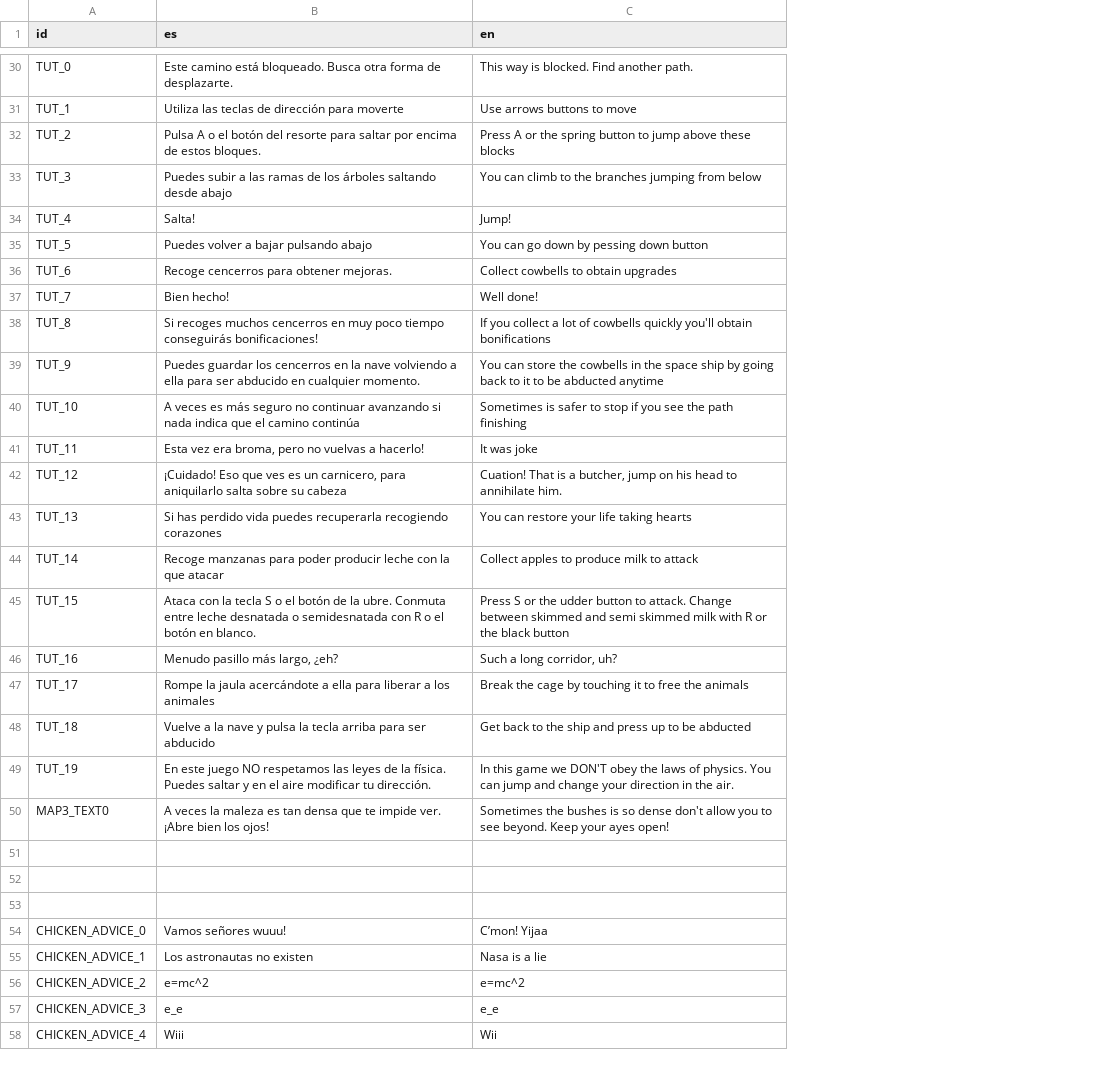
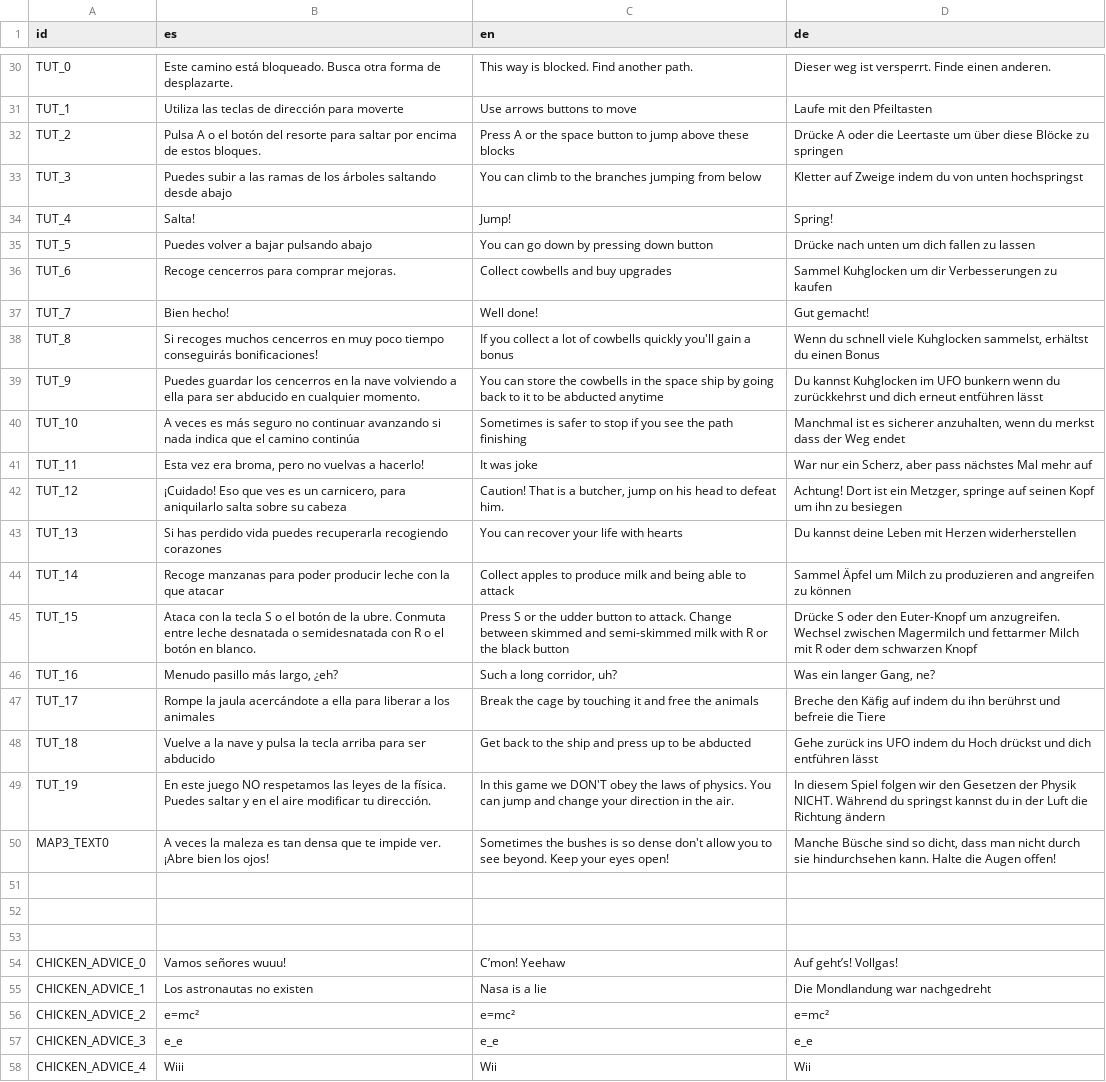
Before and after one commit to Dariasteam/Cows-Revenge, a CSV file: Locales/locales.csv, drawn as a sheet; only a part is shown, gaps mark what is left out; the diff covers the shown part only; the diff names each change by its address in the sheet, - before the commit and + after, or states it on an @@ line.

Commit message:
Add partial German translation

```diff
--- a/Locales/locales.csv
+++ b/Locales/locales.csv
+column D (de), rows 30-58: Dieser weg ist versperrt. Finde einen anderen. | Laufe mit den Pfeiltasten | Drücke A oder die Leertaste um über diese Blöcke zu springen | Kletter auf Zweige indem du von unten hochspringst | Spring! | Drücke nach unten um dich fallen zu lassen | Sammel Kuhglocken um dir Verbesserungen zu kaufen | Gut gemacht! | Wenn du schnell viele Kuhglocken sammelst, erhältst du einen Bonus | Du kannst Kuhglocken im UFO bunkern wenn du zurückkehrst und dich erneut entführen lässt | Manchmal ist es sicherer anzuhalten, wenn du merkst dass der Weg endet | War nur ein Scherz, aber pass nächstes Mal mehr auf | Achtung! Dort ist ein Metzger, springe auf seinen Kopf um ihn zu besiegen | Du kannst deine Leben mit Herzen widerherstellen | Sammel Äpfel um Milch zu produzieren and angreifen zu können | Drücke S oder den Euter-Knopf um anzugreifen. Wechsel zwischen Magermilch und fettarmer Milch mit R oder dem schwarzen Knopf | Was ein langer Gang, ne? | Breche den Käfig auf indem du ihn berührst und befreie die Tiere | Gehe zurück ins UFO indem du Hoch drückst und dich entführen lässt | In diesem Spiel folgen wir den Gesetzen der Physik NICHT. Während du springst kannst du in der Luft die Richtung ändern | Manche Büsche sind so dicht, dass man nicht durch sie hindurchsehen kann. Halte die Augen offen! |  |  |  | Auf geht’s! Vollgas! | Die Mondlandung war nachgedreht | e=mc² | e_e | Wii
-C32 (en): …or the spring button to…
+C32 (en): …or the space button to…
-C35 (en): You can go down by pessing down button
+C35 (en): You can go down by pressing down button
-B36 (es): Recoge cencerros para obtener mejoras.
+B36 (es): Recoge cencerros para comprar mejoras.
-C36 (en): Collect cowbells to obtain upgrades
+C36 (en): Collect cowbells and buy upgrades
-C38 (en): …quickly you'll obtain bonifications
+C38 (en): …quickly you'll gain a bonus
-C42 (en): Cuation! That is a butcher, jump on his head to annihilate him.
+C42 (en): Caution! That is a butcher, jump on his head to defeat him.
-C43 (en): You can restore your life taking hearts
+C43 (en): You can recover your life with hearts
-C44 (en): …produce milk to attack
+C44 (en): …produce milk and being able to attack
-C45 (en): …skimmed and semi skimmed milk with…
+C45 (en): …skimmed and semi-skimmed milk with…
-C47 (en): …touching it to free the…
+C47 (en): …touching it and free the…
-C50 (en): …Keep your ayes open!
+C50 (en): …Keep your eyes open!
-C54 (en): C’mon! Yijaa
+C54 (en): C’mon! Yeehaw
-B56 (es): e=mc^2
+B56 (es): e=mc²
-C56 (en): e=mc^2
+C56 (en): e=mc²
```
Also changed, not shown: 16 edited cells elsewhere in this file, 3 other files.
